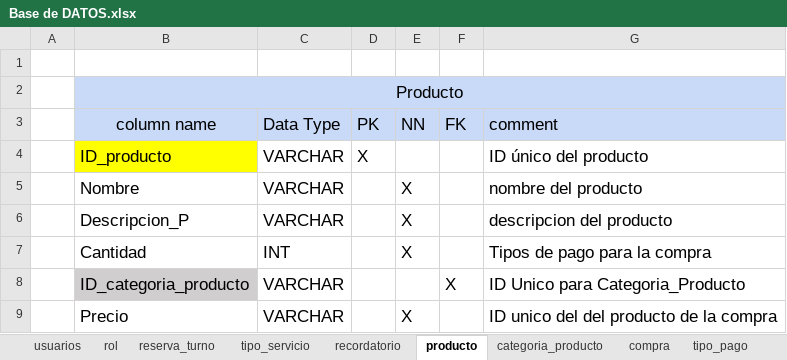
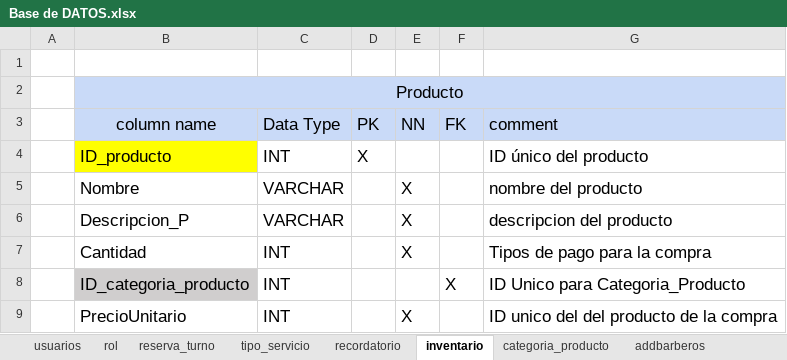
Before and after one commit to FidelSmoke/Practicas, an Excel workbook: DOCUMENTACION DE MASTER BARBER/DICCIONARIO DE BASE DE DATOS/Base de DATOS.xlsx, sheet inventario, drawn as a sheet; values as stored, in another font and other column widths than the file's, no borders; the diff names each change by its address in the sheet, - before the commit and + after, or states it on an @@ line.

```diff
--- a/DOCUMENTACION DE MASTER BARBER/DICCIONARIO DE BASE DE DATOS/Base de DATOS.xlsx (sheet inventario)
+++ b/DOCUMENTACION DE MASTER BARBER/DICCIONARIO DE BASE DE DATOS/Base de DATOS.xlsx (sheet inventario)
-sheet tab: producto
+sheet tab: inventario
-sheet tab: compra
+sheet tab: addbarberos
-sheet tab: tipo_pago
-C4 (Data Type): VARCHAR
+C4 (Data Type): INT
-C8:C9 (Data Type): VARCHAR
+C8:C9 (Data Type): INT
-B9 (column name): Precio
+B9 (column name): PrecioUnitario
```
Also changed, not shown: sheet addbarberos, sheet usuarios, sheet reserva_turno, sheet recordatorio, sheet tipo_servicio, sheet rol, 1 more sheet, other sheet tabs, DOCUMENTACION DE MASTER BARBER/Normalizacion Modelo Entidad Relacion/NORMALIZACION MB.xlsx, 11 other files.
